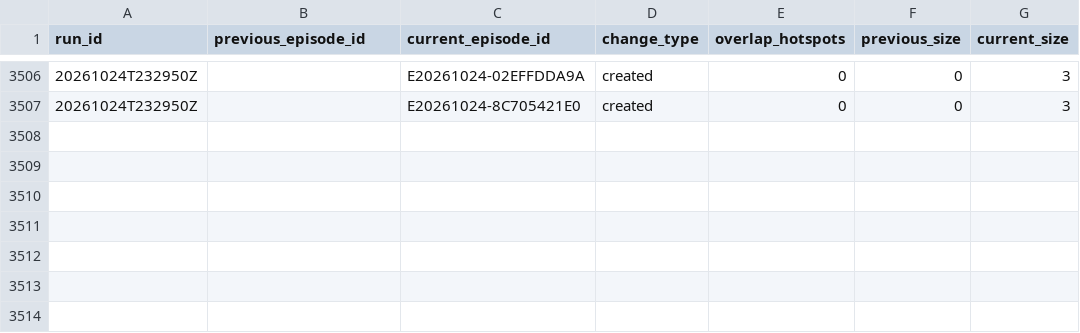
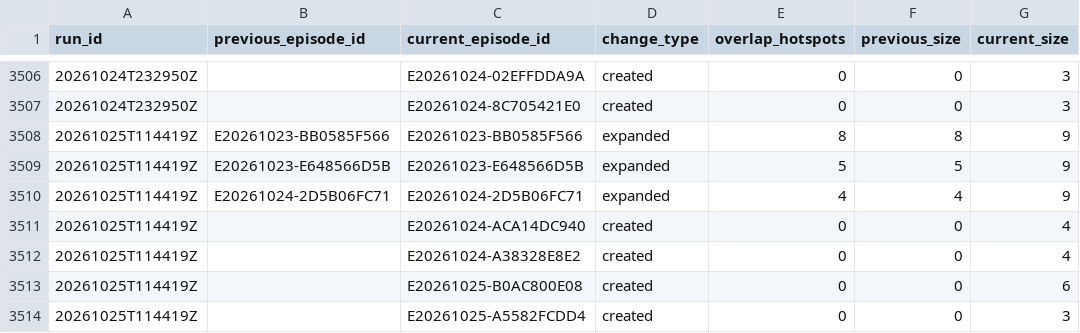
Before and after one commit to jcgomezga/puntos-calor-colombia-dashboard, a CSV file: data/episodes/episode_lineage.csv, drawn as a sheet; only a part is shown, gaps mark what is left out; the diff names each change by its address in the sheet, - before the commit and + after, or states it on an @@ line.

```diff
--- a/data/episodes/episode_lineage.csv
+++ b/data/episodes/episode_lineage.csv
+row 3508: 20261025T114419Z | E20261023-BB0585F566 | E20261023-BB0585F566 | expanded | 8 | 8 | 9
+row 3509: 20261025T114419Z | E20261023-E648566D5B | E20261023-E648566D5B | expanded | 5 | 5 | 9
+row 3510: 20261025T114419Z | E20261024-2D5B06FC71 | E20261024-2D5B06FC71 | expanded | 4 | 4 | 9
+row 3511: 20261025T114419Z |  | E20261024-ACA14DC940 | created | 0 | 0 | 4
+row 3512: 20261025T114419Z |  | E20261024-A38328E8E2 | created | 0 | 0 | 4
+row 3513: 20261025T114419Z |  | E20261025-B0AC800E08 | created | 0 | 0 | 6
+row 3514: 20261025T114419Z |  | E20261025-A5582FCDD4 | created | 0 | 0 | 3
```
Also changed, not shown: data/episodes/episodes.csv, data/metadata/run_log.csv, 24 other files.
